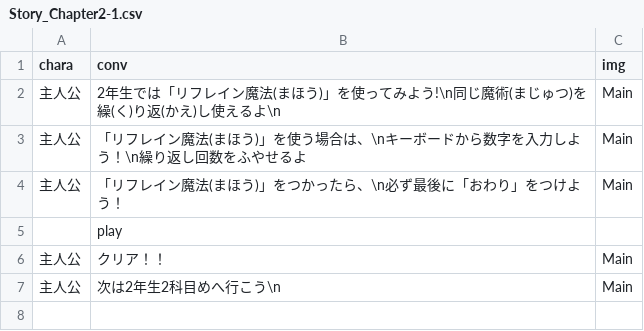
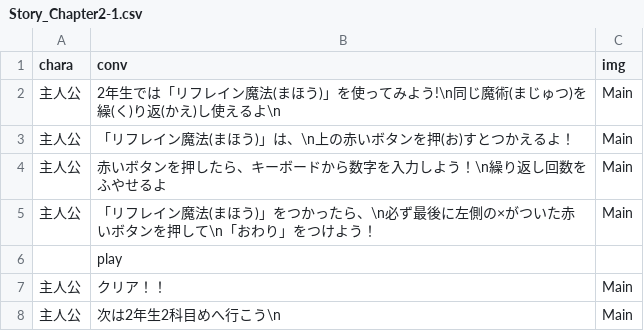
Before and after one commit to taker0084/WaseMajutsu, a CSV file: unilab2024/bin/Debug/Story/Story_Chapter2-1.csv, drawn as a sheet.

```diff
--- a/unilab2024/bin/Debug/Story/Story_Chapter2-1.csv
+++ b/unilab2024/bin/Debug/Story/Story_Chapter2-1.csv
@@ -2,4 +2,5 @@
 主人公,2年生では「リフレイン魔法(まほう)」を使ってみよう!\n同じ魔術(まじゅつ)を繰(く)り返(かえ)し使えるよ\n,Main
-主人公,「リフレイン魔法(まほう)」を使う場合は、\nキーボードから数字を入力しよう！\n繰り返し回数をふやせるよ,Main
-主人公,「リフレイン魔法(まほう)」をつかったら、\n必ず最後に「おわり」をつけよう！,Main
+主人公,「リフレイン魔法(まほう)」は、\n上の赤いボタンを押(お)すとつかえるよ！,Main
+主人公,赤いボタンを押したら、キーボードから数字を入力しよう！\n繰り返し回数をふやせるよ,Main
+主人公,「リフレイン魔法(まほう)」をつかったら、\n必ず最後に左側の×がついた赤いボタンを押して\n「おわり」をつけよう！,Main
 ,play,
```
Also changed, not shown: unilab2024/bin/Debug/Story/Story_AfterChapter4-AnotherWorld.csv, unilab2024/bin/Debug/Story/Story_Chapter1-2.csv, 9 other files.
